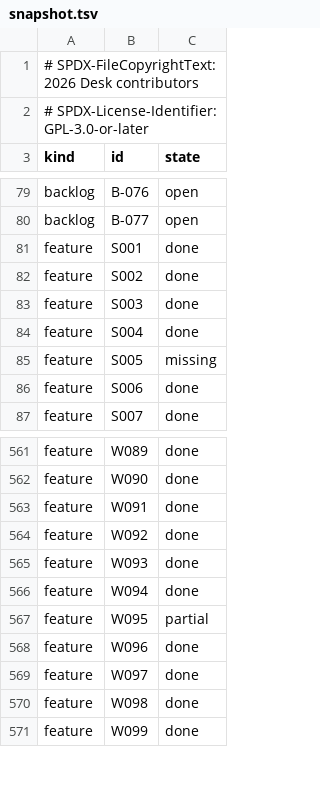
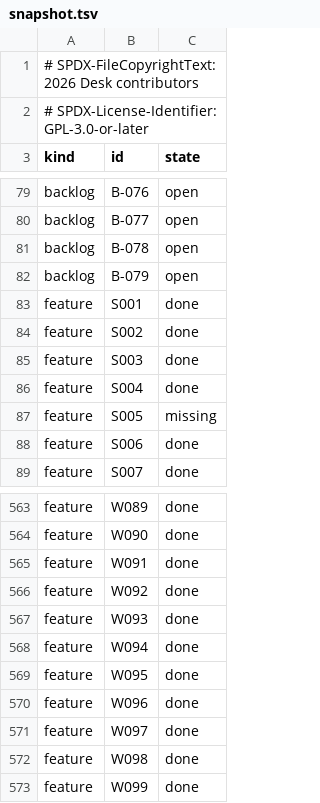
Before and after one commit to brahm/desk, a TSV file: docs/dashboard/snapshot.tsv, drawn as a sheet; only a part is shown, gaps mark what is left out.

```diff
--- a/docs/dashboard/snapshot.tsv
+++ b/docs/dashboard/snapshot.tsv
@@ -80,2 +80,4 @@ backlog	B-076	open
 backlog	B-077	open
+backlog	B-078	open
+backlog	B-079	open
 feature	S001	done
@@ -566,3 +568,3 @@ feature	W093	done
 feature	W094	done
-feature	W095	partial
+feature	W095	done
 feature	W096	done
```
Also changed, not shown: docs/dashboard/changes.tsv, docs/dashboard/history.tsv.
